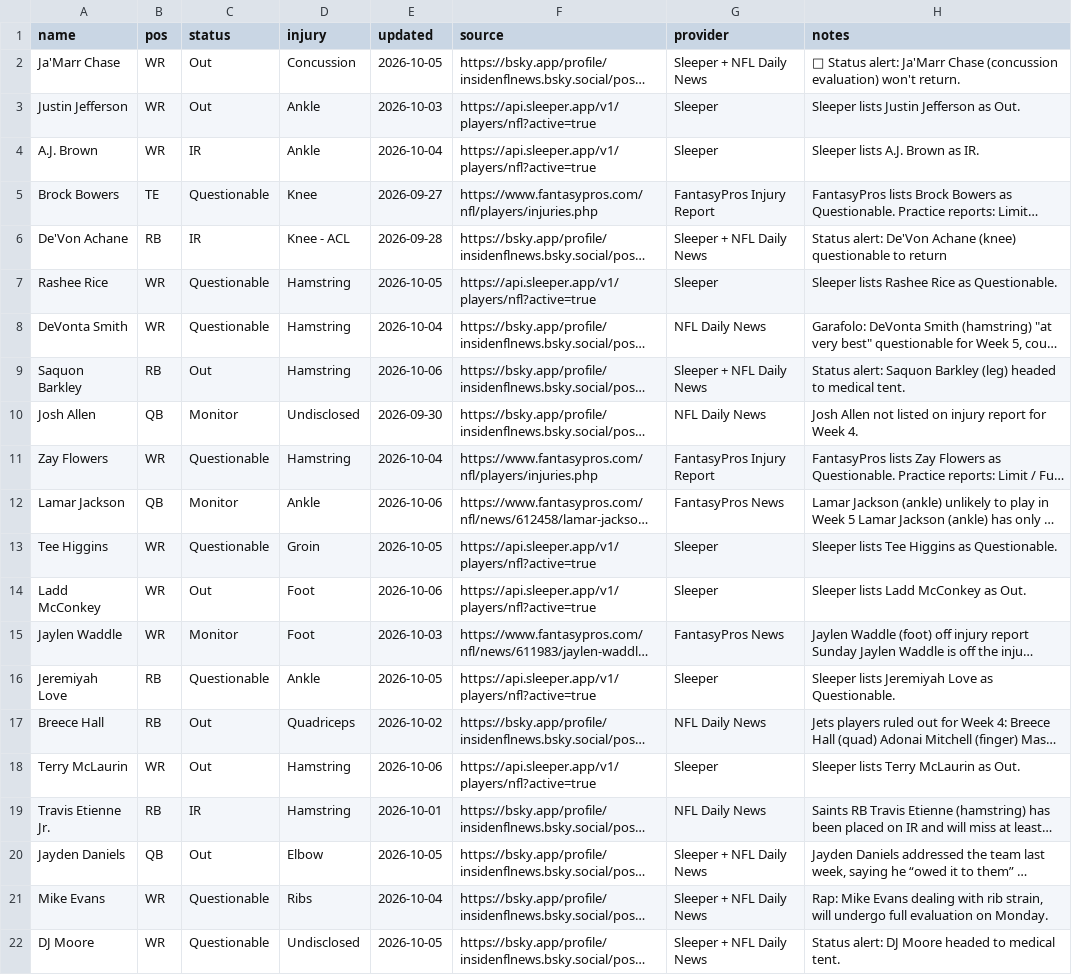
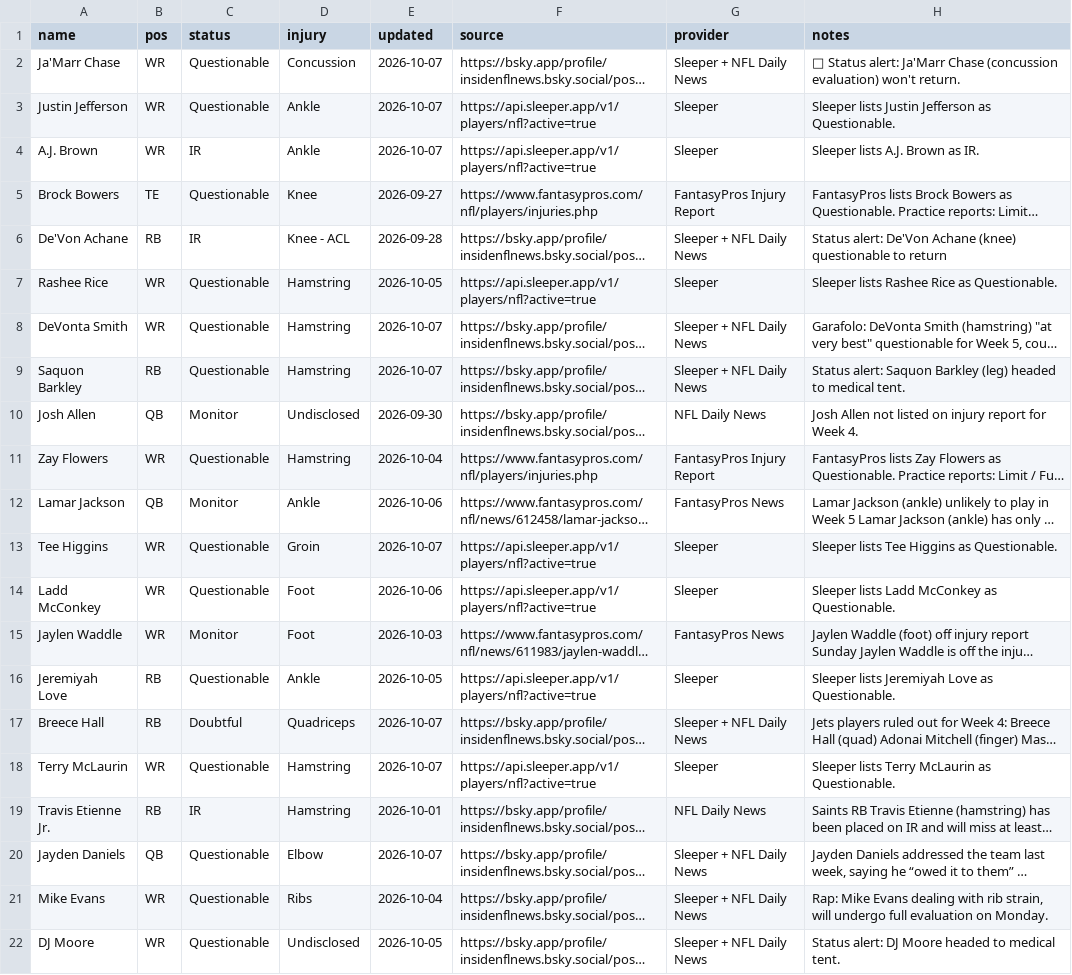
Before and after one commit to fowlergmu/private-draft-tools-x7k2, a CSV file: Data/Current Injuries.csv, drawn as a sheet; only a part is shown; long unchanged cells end in …; the diff covers the shown part only; the diff names each change by its address in the sheet, - before the commit and + after, or states it on an @@ line.

```diff
--- a/Data/Current Injuries.csv
+++ b/Data/Current Injuries.csv
-C2:C3 (status): Out
+C2:C3 (status): Questionable
-E2 (updated): 2026-10-05
+E2 (updated): 2026-10-07
-E3 (updated): 2026-10-03
+E3 (updated): 2026-10-07
-H3 (notes): Sleeper lists Justin Jefferson as Out.
+H3 (notes): Sleeper lists Justin Jefferson as Questionable.
-E4 (updated): 2026-10-04
+E4 (updated): 2026-10-07
-E8 (updated): 2026-10-04
+E8 (updated): 2026-10-07
-G8 (provider): NFL Daily News
+G8 (provider): Sleeper + NFL Daily News
-C9 (status): Out
+C9 (status): Questionable
-E9 (updated): 2026-10-06
+E9 (updated): 2026-10-07
-E13 (updated): 2026-10-05
+E13 (updated): 2026-10-07
-C14 (status): Out
+C14 (status): Questionable
-H14 (notes): Sleeper lists Ladd McConkey as Out.
+H14 (notes): Sleeper lists Ladd McConkey as Questionable.
-C17 (status): Out
+C17 (status): Doubtful
-E17 (updated): 2026-10-02
+E17 (updated): 2026-10-07
-G17 (provider): NFL Daily News
+G17 (provider): Sleeper + NFL Daily News
-C18 (status): Out
+C18 (status): Questionable
-E18 (updated): 2026-10-06
+E18 (updated): 2026-10-07
-H18 (notes): Sleeper lists Terry McLaurin as Out.
+H18 (notes): Sleeper lists Terry McLaurin as Questionable.
-C20 (status): Out
+C20 (status): Questionable
-E20 (updated): 2026-10-05
+E20 (updated): 2026-10-07
```
Also changed, not shown: 2 added rows, 1 removed row and 30 edited cells elsewhere in this file.
